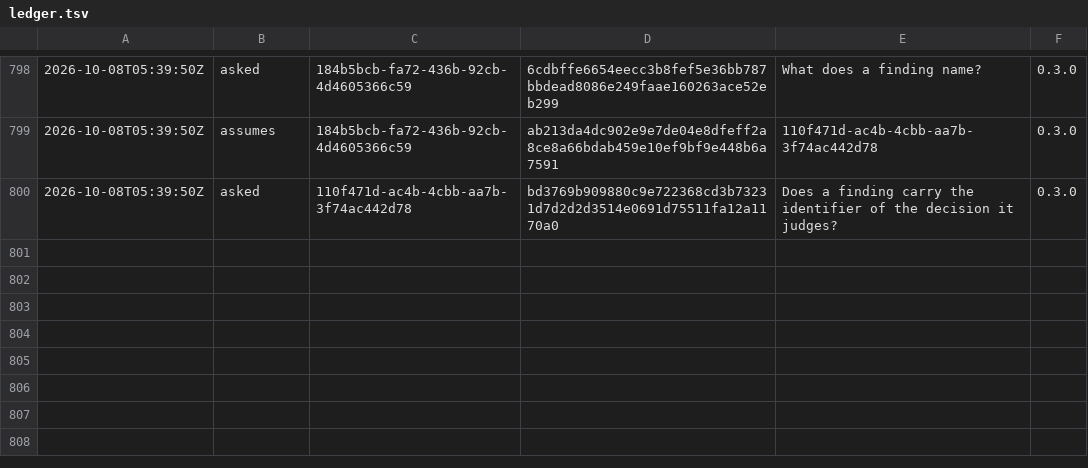
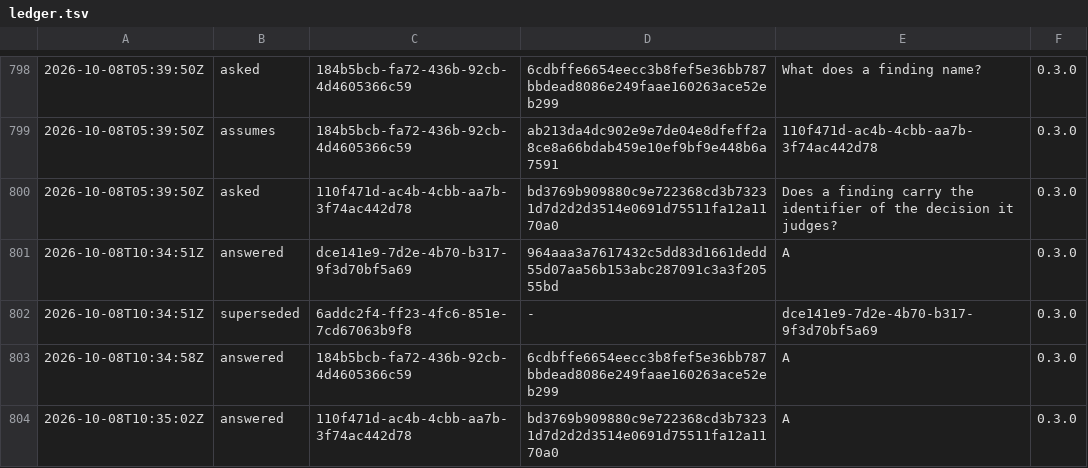
Before and after one commit to otuva/adrdom, a TSV file: adrdom/state/ledger.tsv, drawn as a sheet; only a part is shown, gaps mark what is left out; the diff names each change by its address in the sheet, - before the commit and + after, or states it on an @@ line.

Commit message:
docs: answer the three prints questions on show with a file and on findings

```diff
--- a/adrdom/state/ledger.tsv
+++ b/adrdom/state/ledger.tsv
+row 801: 2026-10-08T10:34:51Z | answered | dce141e9-7d2e-4b70-b317-9f3d70bf5a69 | 964aaa3a7617432c5dd83d1661dedd55d07aa56b153abc287091c3a3f20555bd | A | 0.3.0
+row 802: 2026-10-08T10:34:51Z | superseded | 6addc2f4-ff23-4fc6-851e-7cd67063b9f8 | - | dce141e9-7d2e-4b70-b317-9f3d70bf5a69 | 0.3.0
+row 803: 2026-10-08T10:34:58Z | answered | 184b5bcb-fa72-436b-92cb-4d4605366c59 | 6cdbffe6654eecc3b8fef5e36bb787bbdead8086e249faae160263ace52eb299 | A | 0.3.0
+row 804: 2026-10-08T10:35:02Z | answered | 110f471d-ac4b-4cbb-aa7b-3f74ac442d78 | bd3769b909880c9e722368cd3b73231d7d2d2d3514e0691d75511fa12a1170a0 | A | 0.3.0
```
Also changed, not shown: 4 other files.
